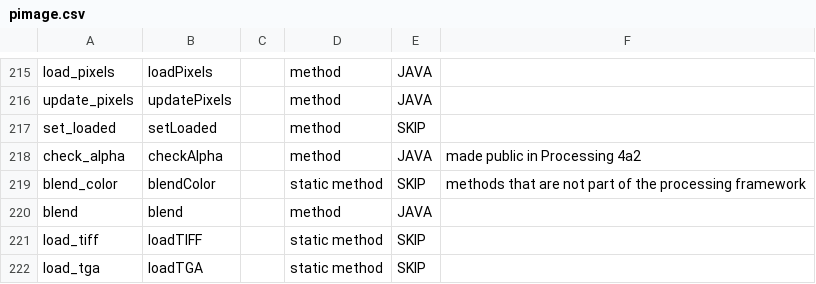
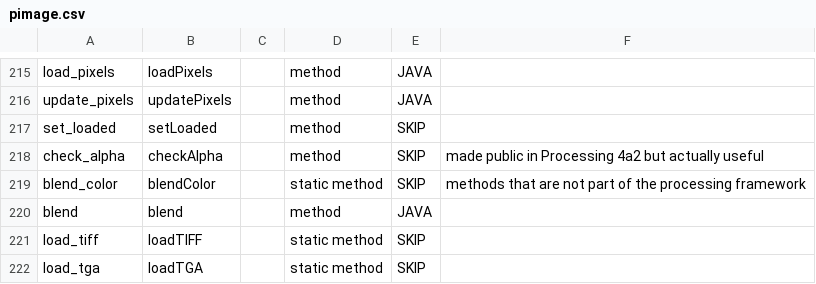
Before and after one commit to py5coding/py5generator, a CSV file: py5_resources/data/pimage.csv, drawn as a sheet; only a part is shown, gaps mark what is left out.

```diff
--- a/py5_resources/data/pimage.csv
+++ b/py5_resources/data/pimage.csv
@@ -217,3 +217,3 @@ update_pixels,updatePixels,,method,JAVA,
 set_loaded,setLoaded,,method,SKIP,
-check_alpha,checkAlpha,,method,JAVA,made public in Processing 4a2
+check_alpha,checkAlpha,,method,SKIP,made public in Processing 4a2 but actually useful
 blend_color,blendColor,,static method,SKIP,methods that are not part of the processing framework
```
Also changed, not shown: 1 other file.
